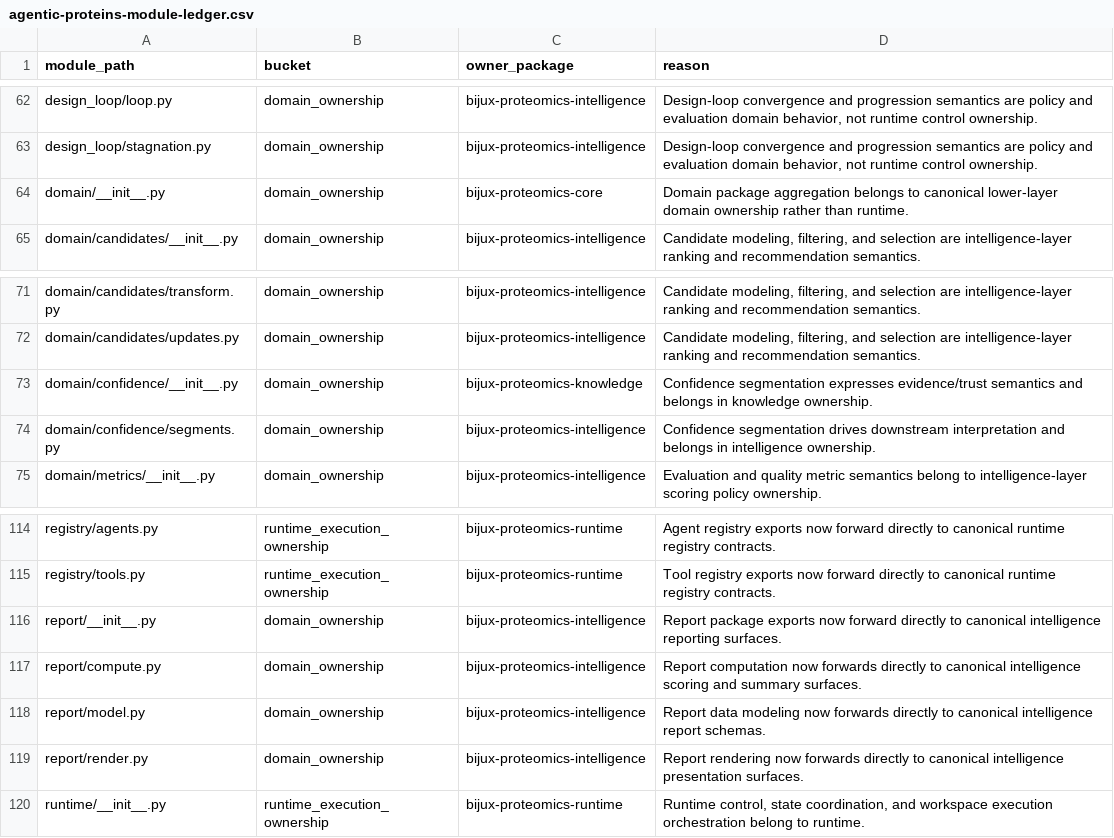
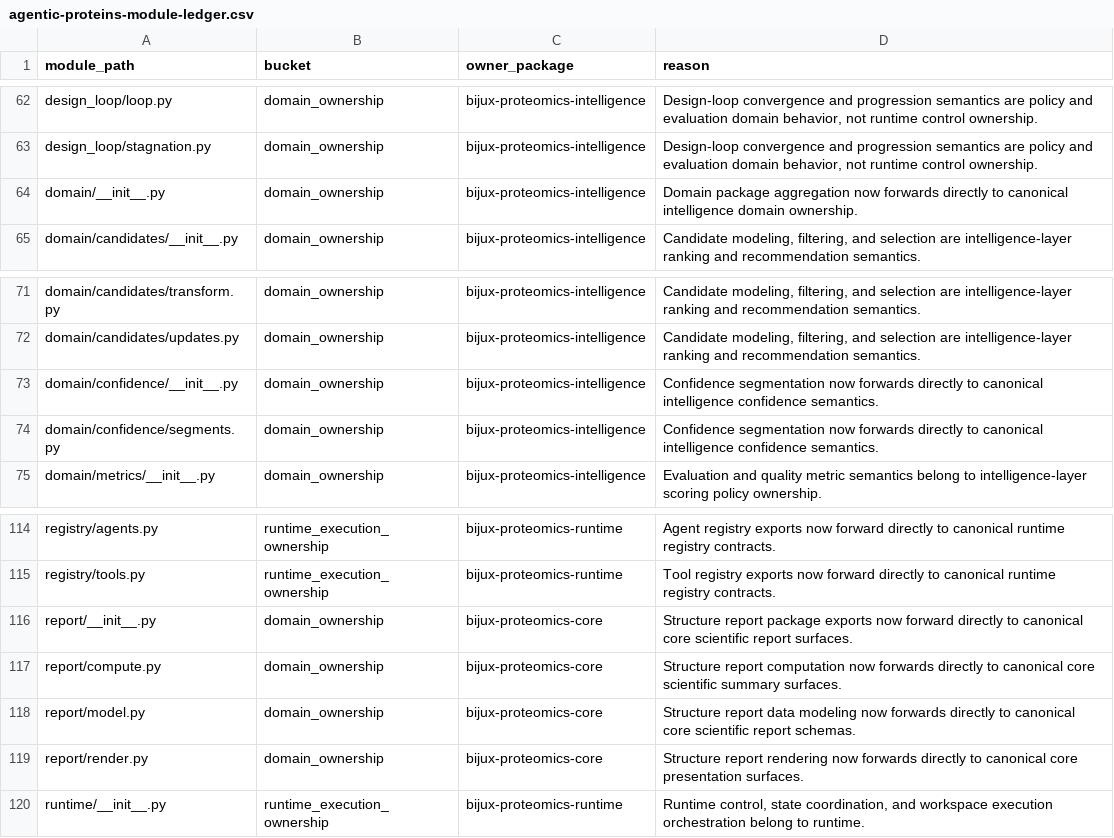
Before and after one commit to bijux/bijux-proteomics, a CSV file: docs/09-bijux-proteomics-runtime/migration-ledger/agentic-proteins-module-ledger.csv, drawn as a sheet; only a part is shown, gaps mark what is left out.

```diff
--- a/docs/09-bijux-proteomics-runtime/migration-ledger/agentic-proteins-module-ledger.csv
+++ b/docs/09-bijux-proteomics-runtime/migration-ledger/agentic-proteins-module-ledger.csv
@@ -63,3 +63,3 @@ design_loop/loop.py,domain_ownership,bijux-proteomics-intelligence,"Design-loop
 design_loop/stagnation.py,domain_ownership,bijux-proteomics-intelligence,"Design-loop convergence and progression semantics are policy and evaluation domain behavior, not runtime control ownership."
-domain/__init__.py,domain_ownership,bijux-proteomics-core,Domain package aggregation belongs to canonical lower-layer domain ownership rather than runtime.
+domain/__init__.py,domain_ownership,bijux-proteomics-intelligence,Domain package aggregation now forwards directly to canonical intelligence domain ownership.
 domain/candidates/__init__.py,domain_ownership,bijux-proteomics-intelligence,"Candidate modeling, filtering, and selection are intelligence-layer ranking and recommendation semantics."
@@ -72,4 +72,4 @@ domain/candidates/transform.py,domain_ownership,bijux-proteomics-intelligence,"C
 domain/candidates/updates.py,domain_ownership,bijux-proteomics-intelligence,"Candidate modeling, filtering, and selection are intelligence-layer ranking and recommendation semantics."
-domain/confidence/__init__.py,domain_ownership,bijux-proteomics-knowledge,Confidence segmentation expresses evidence/trust semantics and belongs in knowledge ownership.
-domain/confidence/segments.py,domain_ownership,bijux-proteomics-intelligence,Confidence segmentation drives downstream interpretation and belongs in intelligence ownership.
+domain/confidence/__init__.py,domain_ownership,bijux-proteomics-intelligence,Confidence segmentation now forwards directly to canonical intelligence confidence semantics.
+domain/confidence/segments.py,domain_ownership,bijux-proteomics-intelligence,Confidence segmentation now forwards directly to canonical intelligence confidence semantics.
 domain/metrics/__init__.py,domain_ownership,bijux-proteomics-intelligence,Evaluation and quality metric semantics belong to intelligence-layer scoring policy ownership.
@@ -115,6 +115,6 @@ registry/agents.py,runtime_execution_ownership,bijux-proteomics-runtime,Agent re
 registry/tools.py,runtime_execution_ownership,bijux-proteomics-runtime,Tool registry exports now forward directly to canonical runtime registry contracts.
-report/__init__.py,domain_ownership,bijux-proteomics-intelligence,Report package exports now forward directly to canonical intelligence reporting surfaces.
-report/compute.py,domain_ownership,bijux-proteomics-intelligence,Report computation now forwards directly to canonical intelligence scoring and summary surfaces.
-report/model.py,domain_ownership,bijux-proteomics-intelligence,Report data modeling now forwards directly to canonical intelligence report schemas.
-report/render.py,domain_ownership,bijux-proteomics-intelligence,Report rendering now forwards directly to canonical intelligence presentation surfaces.
+report/__init__.py,domain_ownership,bijux-proteomics-core,Structure report package exports now forward directly to canonical core scientific report surfaces.
+report/compute.py,domain_ownership,bijux-proteomics-core,Structure report computation now forwards directly to canonical core scientific summary surfaces.
+report/model.py,domain_ownership,bijux-proteomics-core,Structure report data modeling now forwards directly to canonical core scientific report schemas.
+report/render.py,domain_ownership,bijux-proteomics-core,Structure report rendering now forwards directly to canonical core presentation surfaces.
 runtime/__init__.py,runtime_execution_ownership,bijux-proteomics-runtime,"Runtime control, state coordination, and workspace execution orchestration belong to runtime."
```
Also changed, not shown: docs/09-bijux-proteomics-runtime/migration-ledger/agentic-proteins-compatibility-inventory.csv, 7 other files.
